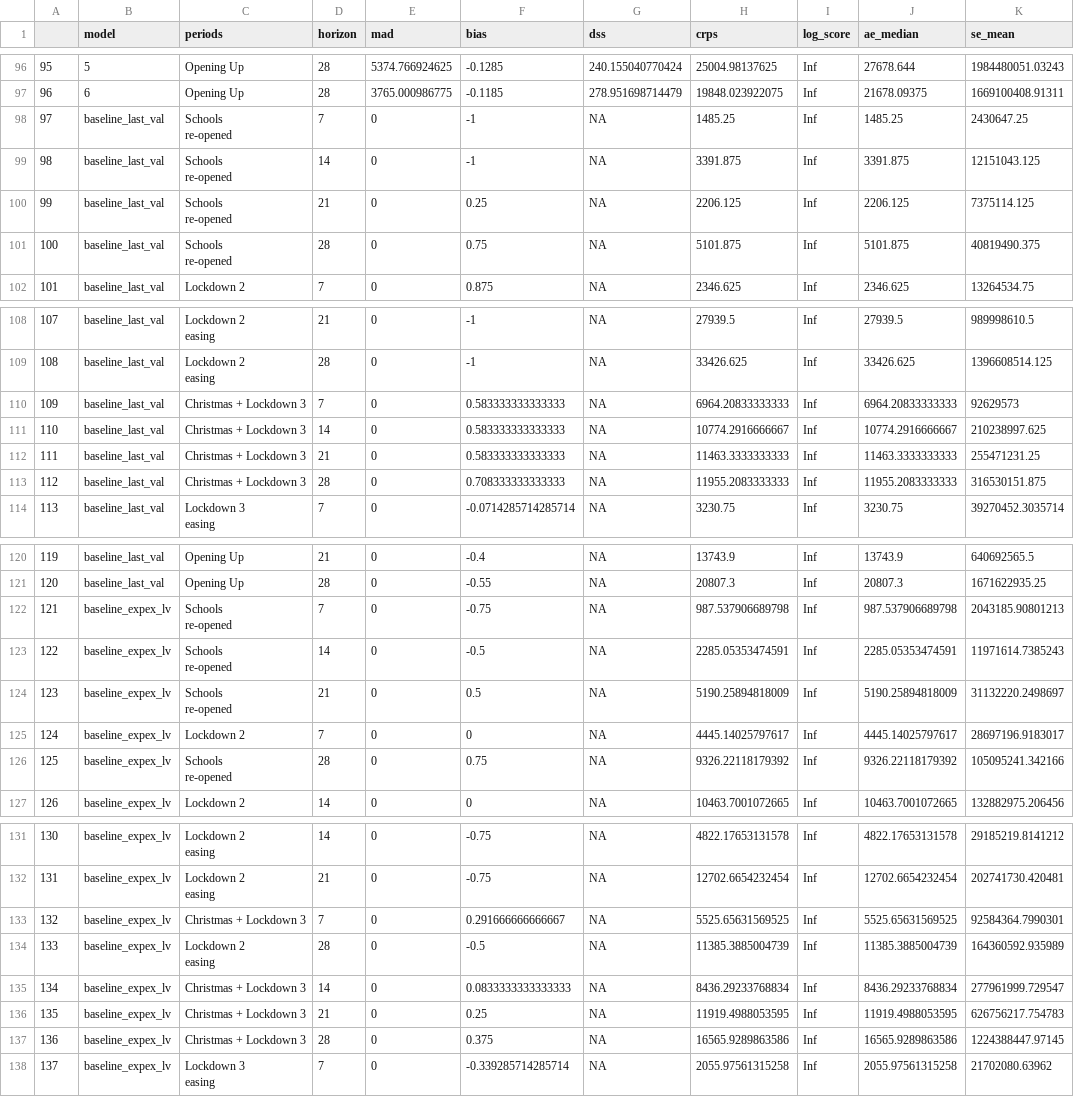
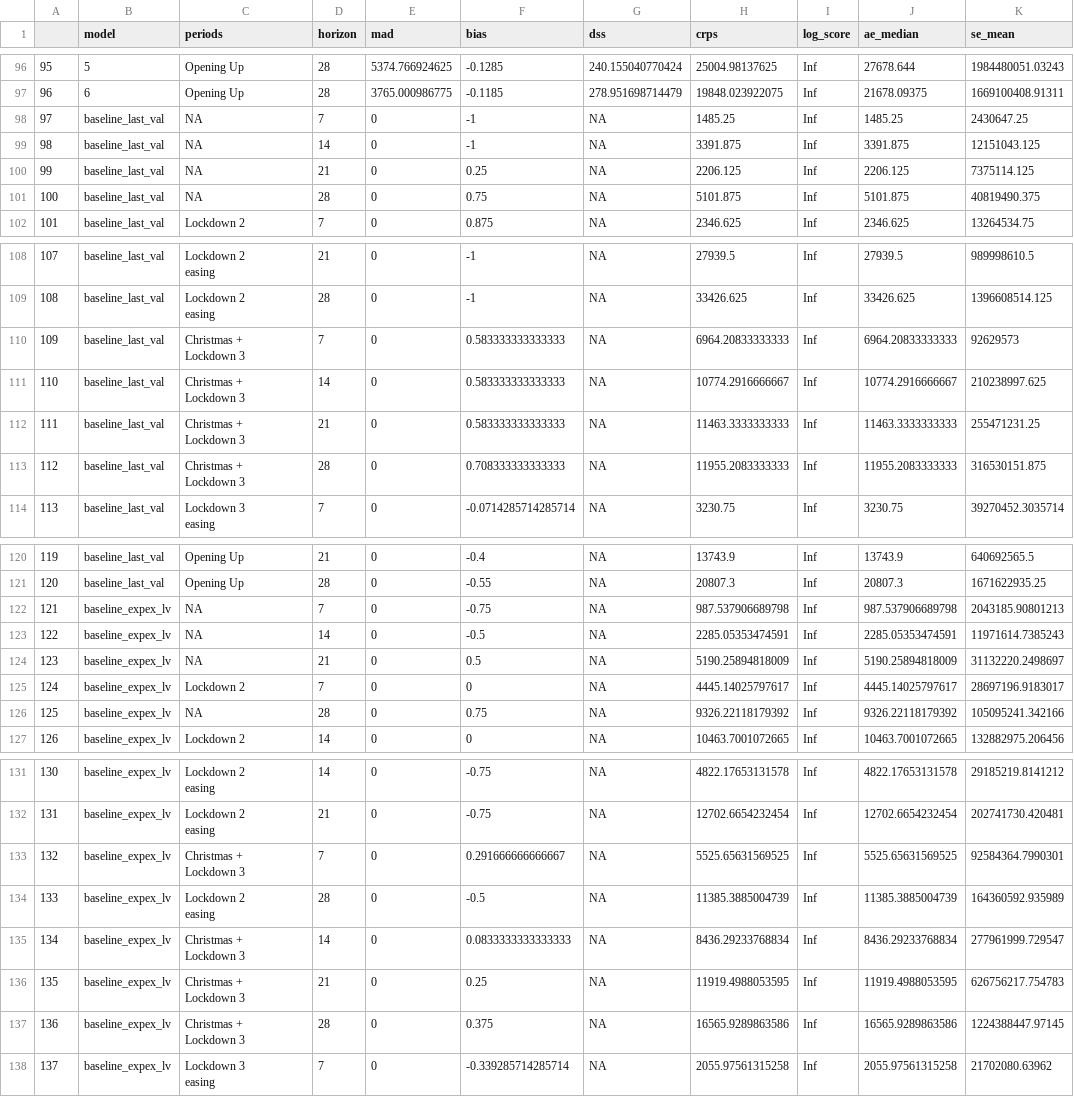
Before and after one commit to epiforecasts/CovidAgeGroupForecast, a CSV file: outputs/score_by_period_cases.csv, drawn as a sheet; only a part is shown, gaps mark what is left out; ↵ is a line break in a cell; the diff covers the shown part only; the diff names each change by its address in the sheet, - before the commit and + after, or states it on an @@ line.

```diff
--- a/outputs/score_by_period_cases.csv
+++ b/outputs/score_by_period_cases.csv
-C98:C101 (periods): Schools ↵ re-opened
+C98:C101 (periods): NA
-C110:C113 (periods): Christmas + Lockdown 3
+C110:C113 (periods): Christmas + ↵ Lockdown 3
-C122:C124 (periods): Schools ↵ re-opened
+C122:C124 (periods): NA
-C126 (periods): Schools ↵ re-opened
+C126 (periods): NA
-C133 (periods): Christmas + Lockdown 3
+C133 (periods): Christmas + ↵ Lockdown 3
-C135:C137 (periods): Christmas + Lockdown 3
+C135:C137 (periods): Christmas + ↵ Lockdown 3
```
Also changed, not shown: 32 edited cells elsewhere in this file, outputs/overall_results_cases.csv, outputs/overall_results_infections.csv, 43 other files.
